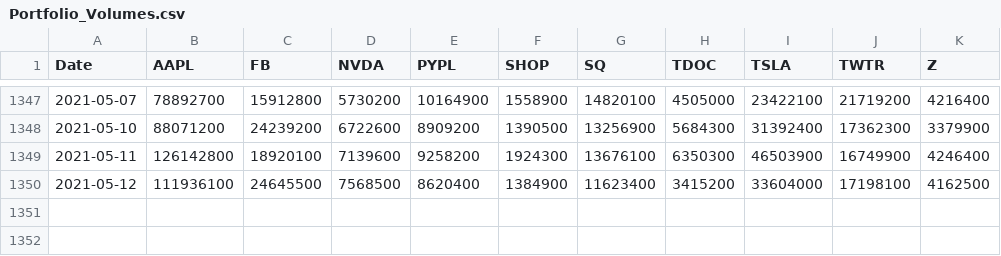
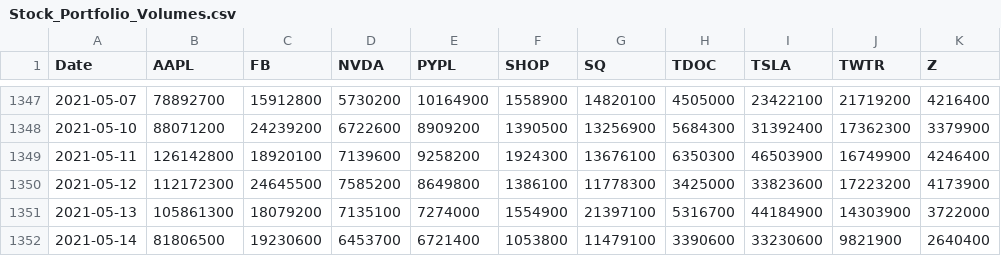
Before and after one commit to CKMitchell3/Portfolio_Analysis, a CSV file: Total_Portfolio/Resources/Stock_Portfolio_Volumes.csv (was Total_Portfolio/Resources/Portfolio_Volumes.csv), drawn as a sheet; only a part is shown, gaps mark what is left out.

```diff
--- a/Total_Portfolio/Resources/Portfolio_Volumes.csv
+++ b/Total_Portfolio/Resources/Stock_Portfolio_Volumes.csv
@@ -1349,2 +1349,4 @@ Date,AAPL,FB,NVDA,PYPL,SHOP,SQ,TDOC,TSLA,TWTR,Z
 2021-05-11,126142800,18920100,7139600,9258200,1924300,13676100,6350300,46503900,16749900,4246400
-2021-05-12,111936100,24645500,7568500,8620400,1384900,11623400,3415200,33604000,17198100,4162500
+2021-05-12,112172300,24645500,7585200,8649800,1386100,11778300,3425000,33823600,17223200,4173900
+2021-05-13,105861300,18079200,7135100,7274000,1554900,21397100,5316700,44184900,14303900,3722000
+2021-05-14,81806500,19230600,6453700,6721400,1053800,11479100,3390600,33230600,9821900,2640400
```
Also changed, not shown: 7 other files.
